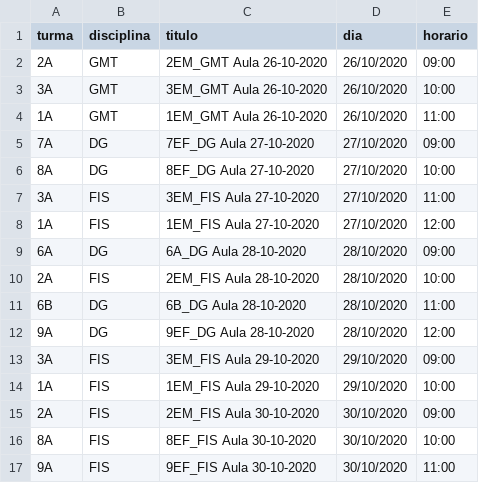
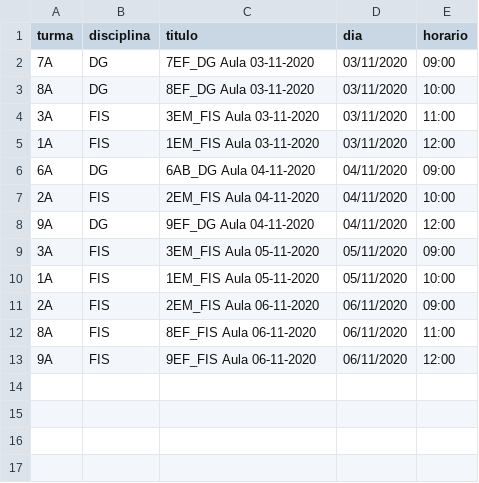
Before and after one commit to pbittencourt/scripts, a CSV file: maestro/auladigital.csv, drawn as a sheet.

Commit message:
aulas semana 03-06/novembro

```diff
--- a/maestro/auladigital.csv
+++ b/maestro/auladigital.csv
@@ -1,17 +1,13 @@
 turma,disciplina,titulo,dia,horario
-2A,GMT,2EM_GMT Aula 26-10-2020,26/10/2020,09:00
-3A,GMT,3EM_GMT Aula 26-10-2020,26/10/2020,10:00
-1A,GMT,1EM_GMT Aula 26-10-2020,26/10/2020,11:00
-7A,DG,7EF_DG Aula 27-10-2020,27/10/2020,09:00
-8A,DG,8EF_DG Aula 27-10-2020,27/10/2020,10:00
-3A,FIS,3EM_FIS Aula 27-10-2020,27/10/2020,11:00
-1A,FIS,1EM_FIS Aula 27-10-2020,27/10/2020,12:00
-6A,DG,6A_DG Aula 28-10-2020,28/10/2020,09:00
-2A,FIS,2EM_FIS Aula 28-10-2020,28/10/2020,10:00
-6B,DG,6B_DG Aula 28-10-2020,28/10/2020,11:00
-9A,DG,9EF_DG Aula 28-10-2020,28/10/2020,12:00
-3A,FIS,3EM_FIS Aula 29-10-2020,29/10/2020,09:00
-1A,FIS,1EM_FIS Aula 29-10-2020,29/10/2020,10:00
-2A,FIS,2EM_FIS Aula 30-10-2020,30/10/2020,09:00
-8A,FIS,8EF_FIS Aula 30-10-2020,30/10/2020,10:00
-9A,FIS,9EF_FIS Aula 30-10-2020,30/10/2020,11:00
+7A,DG,7EF_DG Aula 03-11-2020,03/11/2020,09:00
+8A,DG,8EF_DG Aula 03-11-2020,03/11/2020,10:00
+3A,FIS,3EM_FIS Aula 03-11-2020,03/11/2020,11:00
+1A,FIS,1EM_FIS Aula 03-11-2020,03/11/2020,12:00
+6A,DG,6AB_DG Aula 04-11-2020,04/11/2020,09:00
+2A,FIS,2EM_FIS Aula 04-11-2020,04/11/2020,10:00
+9A,DG,9EF_DG Aula 04-11-2020,04/11/2020,12:00
+3A,FIS,3EM_FIS Aula 05-11-2020,05/11/2020,09:00
+1A,FIS,1EM_FIS Aula 05-11-2020,05/11/2020,10:00
+2A,FIS,2EM_FIS Aula 06-11-2020,06/11/2020,09:00
+8A,FIS,8EF_FIS Aula 06-11-2020,06/11/2020,11:00
+9A,FIS,9EF_FIS Aula 06-11-2020,06/11/2020,12:00
```
Also changed, not shown: 1 other file.
